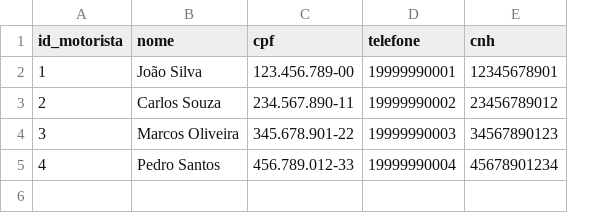
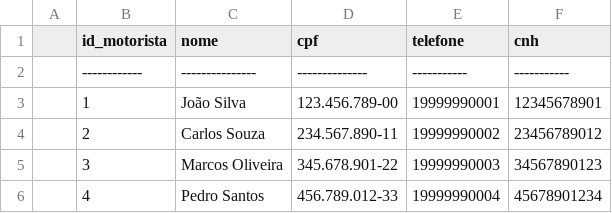
Before and after one commit to Tobiasbueno18/bd_mer_der_aula02, a CSV file: motorista.csv, drawn as a sheet; addresses are those after the commit; the diff names each change by its address in the sheet, - before the commit and + after, or states it on an @@ line.

```diff
--- a/motorista.csv
+++ b/motorista.csv
+column A, empty
+row 2:  | ------------ | --------------- | -------------- | ----------- | -----------
```
Also changed, not shown: dicionariodedados.csv, rotas.csv, 1 other file.
